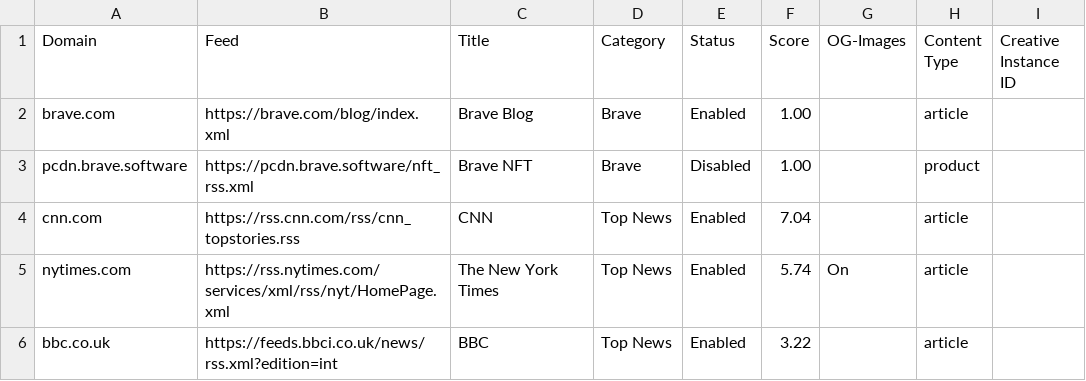
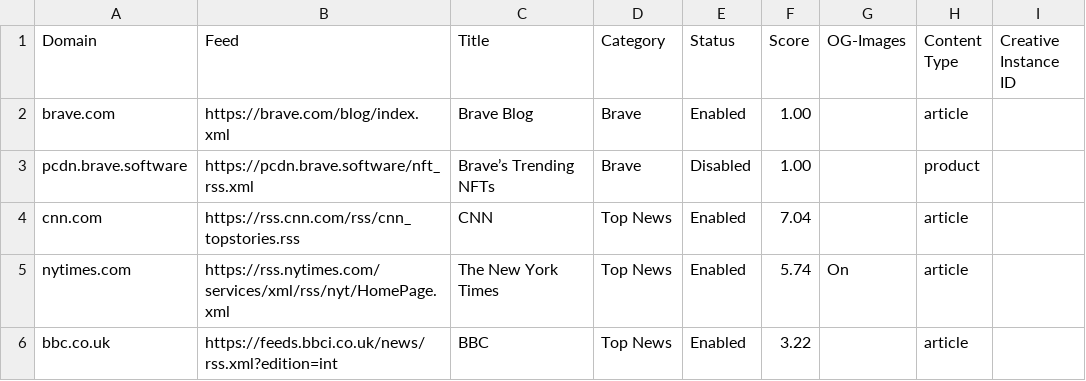
Before and after one commit to seanpm2001/news-aggregator, a CSV file: sources.csv, drawn as a sheet; only a part is shown; the diff names each change by its address in the sheet, - before the commit and + after, or states it on an @@ line.

Commit message:
Updated Brave NFT name

```diff
--- a/sources.csv
+++ b/sources.csv
-C3 (Title): Brave NFT
+C3 (Title): Brave’s Trending NFTs
```
